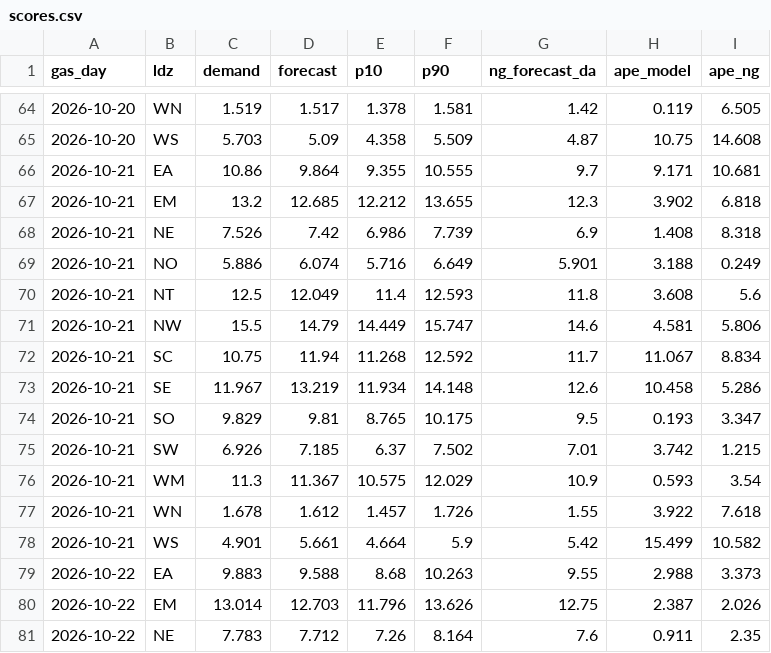
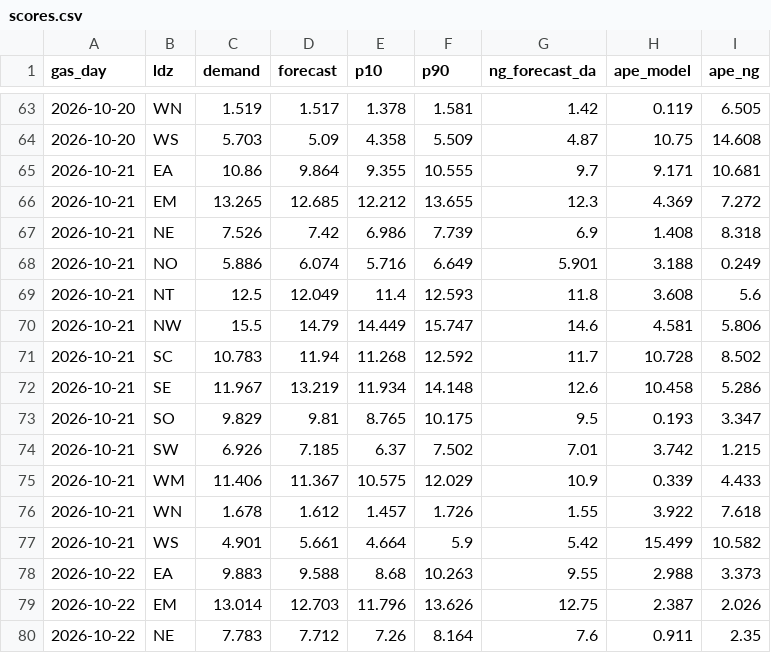
Before and after one commit to petersolan/GB-Gas-Demand-Forecast, a CSV file: monitoring/scores.csv, drawn as a sheet; only a part is shown, gaps mark what is left out; the diff covers the shown part only.

```diff
--- a/monitoring/scores.csv
+++ b/monitoring/scores.csv
@@ -66,3 +65,3 @@ gas_day,ldz,demand,forecast,p10,p90,ng_forecast_da,ape_model,ape_ng
 2026-10-21,EA,10.86,9.864,9.355,10.555,9.7,9.171,10.681
-2026-10-21,EM,13.2,12.685,12.212,13.655,12.3,3.902,6.818
+2026-10-21,EM,13.265,12.685,12.212,13.655,12.3,4.369,7.272
 2026-10-21,NE,7.526,7.42,6.986,7.739,6.9,1.408,8.318
@@ -71,3 +70,3 @@ gas_day,ldz,demand,forecast,p10,p90,ng_forecast_da,ape_model,ape_ng
 2026-10-21,NW,15.5,14.79,14.449,15.747,14.6,4.581,5.806
-2026-10-21,SC,10.75,11.94,11.268,12.592,11.7,11.067,8.834
+2026-10-21,SC,10.783,11.94,11.268,12.592,11.7,10.728,8.502
 2026-10-21,SE,11.967,13.219,11.934,14.148,12.6,10.458,5.286
@@ -75,3 +74,3 @@ gas_day,ldz,demand,forecast,p10,p90,ng_forecast_da,ape_model,ape_ng
 2026-10-21,SW,6.926,7.185,6.37,7.502,7.01,3.742,1.215
-2026-10-21,WM,11.3,11.367,10.575,12.029,10.9,0.593,3.54
+2026-10-21,WM,11.406,11.367,10.575,12.029,10.9,0.339,4.433
 2026-10-21,WN,1.678,1.612,1.457,1.726,1.55,3.922,7.618
```
Also changed, not shown: 13 added rows and 1 removed row elsewhere in this file, monitoring/forecasts.csv, 1 other file.
